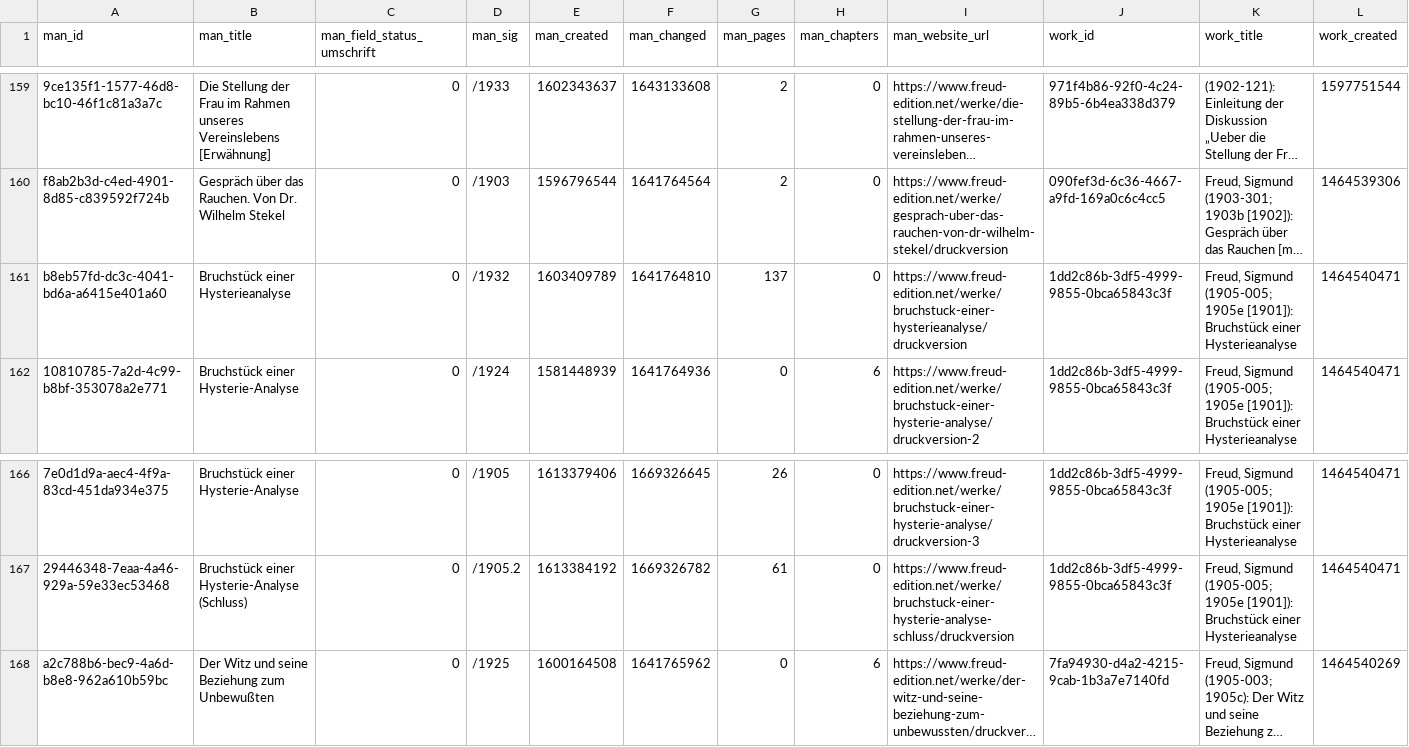
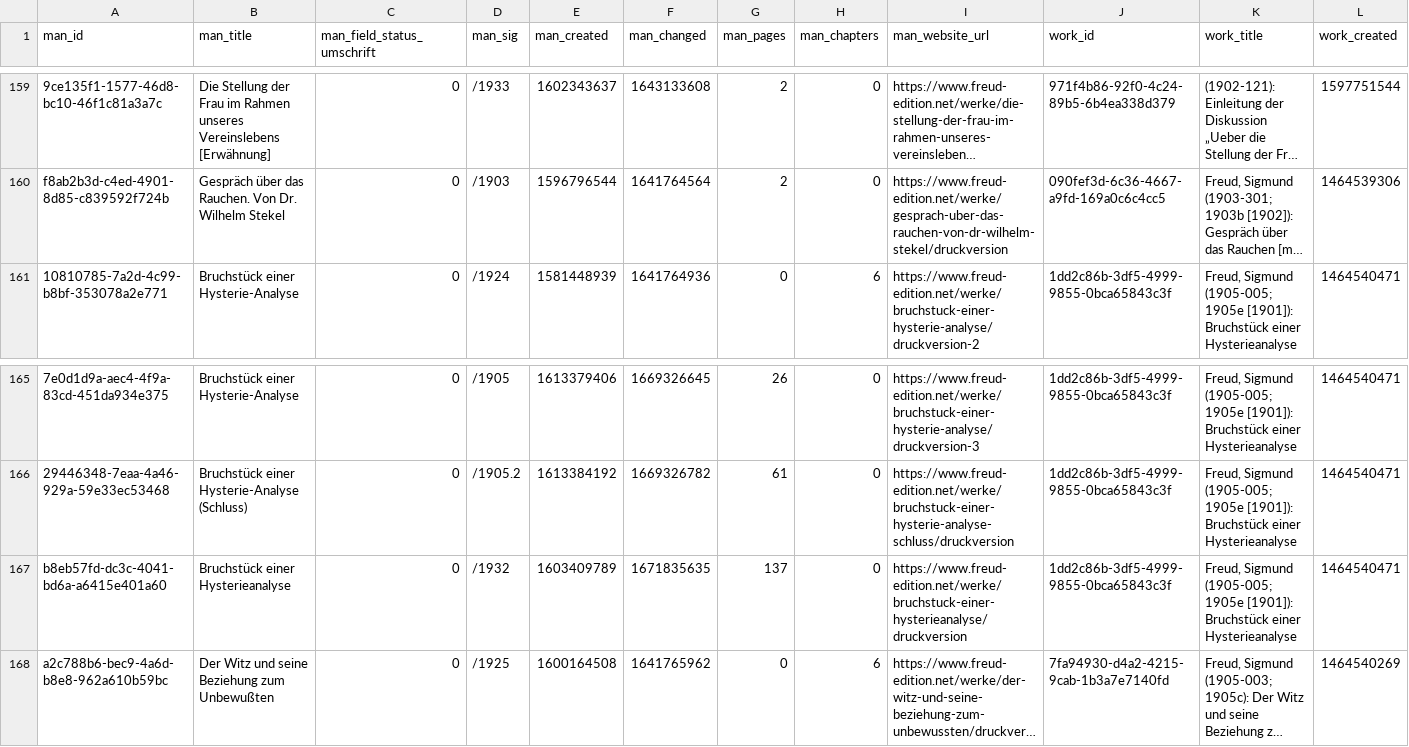
Before and after one commit to freud-digital/frd-reporting, a CSV file: html/data/manifestations_all.csv, drawn as a sheet; only a part is shown, gaps mark what is left out; long unchanged cells end in …; removed rows and columns are numbered as before the commit, all else as after; rows hold the shown columns only; the diff names each change by its address in the sheet, - before the commit and + after, or states it on an @@ line.

```diff
--- a/html/data/manifestations_all.csv
+++ b/html/data/manifestations_all.csv
-row 161: b8eb57fd-dc3c-4041-bd6a-a6415e401a60 | Bruchstück einer Hysterieanalyse | 0 | /1932 | 1603409789 | 1641764810 | 137 | 0 | https://www.freud-edition.net/werke/bruchstuck-einer-hysterieanalyse/druckversion | 1dd2c86b-3df5-4999-9855-0bca65843c3f | Freud, Sigmund (1905-005; 1905e [1901]): Bruchstück einer Hysterieanalyse | 1464540471
+row 167: b8eb57fd-dc3c-4041-bd6a-a6415e401a60 | Bruchstück einer Hysterieanalyse | 0 | /1932 | 1603409789 | 1671835635 | 137 | 0 | https://www.freud-edition.net/werke/bruchstuck-einer-hysterieanalyse/druckversion | 1dd2c86b-3df5-4999-9855-0bca65843c3f | Freud, Sigmund (1905-005; 1905e [1901]): Bruchstück einer Hysterieanalyse | 1464540471
```
Also changed, not shown: html/data/manifestations.csv, 5 other files.
